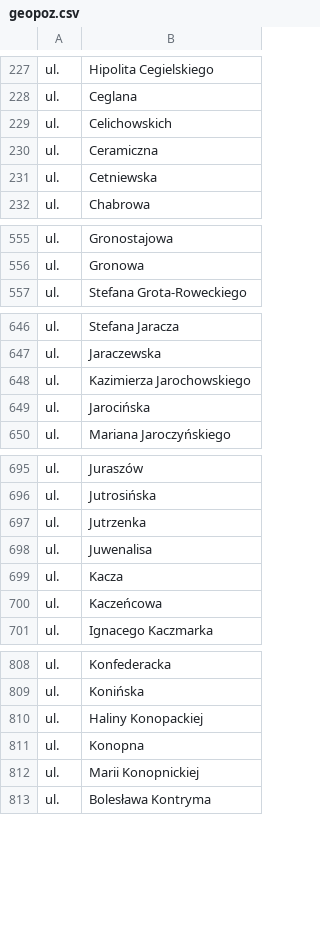
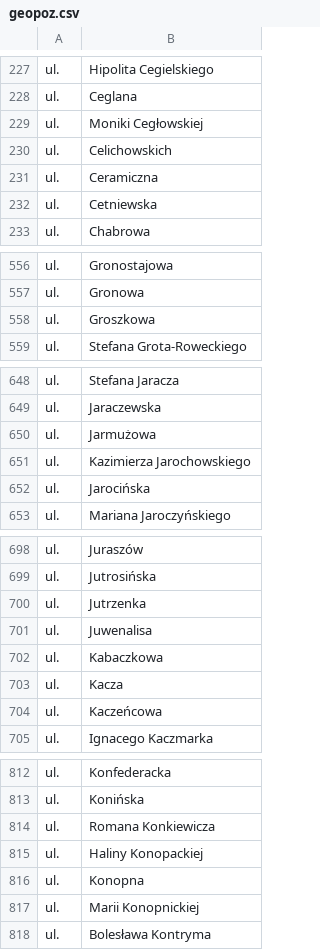
Before and after one commit to macbre/pyrabot, a CSV file: sources/geopoz.csv, drawn as a sheet; only a part is shown, gaps mark what is left out; the diff covers the shown part only.

Commit message:
geopoz: nowe ulice
Moniki Cegłowskiej
Groszkowa
Jarmużowa
Kabaczkowa
Romana Konkiewicza
Ogórkowa
Pietruszkowa
Adama Poszwińskiego
Szpinakowa
Jana Wiencka
Elżbiety Zawackiej

```diff
--- a/sources/geopoz.csv
+++ b/sources/geopoz.csv
@@ -228,2 +228,3 @@ ul.	Hipolita Cegielskiego
 ul.	Ceglana
+ul.	Moniki Cegłowskiej
 ul.	Celichowskich
@@ -556,2 +557,3 @@ ul.	Gronostajowa
 ul.	Gronowa
+ul.	Groszkowa
 ul.	Stefana Grota-Roweckiego
@@ -647,2 +649,3 @@ ul.	Stefana Jaracza
 ul.	Jaraczewska
+ul.	Jarmużowa
 ul.	Kazimierza Jarochowskiego
@@ -698,2 +701,3 @@ ul.	Jutrzenka
 ul.	Juwenalisa
+ul.	Kabaczkowa
 ul.	Kacza
@@ -809,2 +813,3 @@ ul.	Konfederacka
 ul.	Konińska
+ul.	Romana Konkiewicza
 ul.	Haliny Konopackiej
```
Also changed, not shown: 6 added rows elsewhere in this file, sources/kody-pocztowe.csv, 2 other files.
